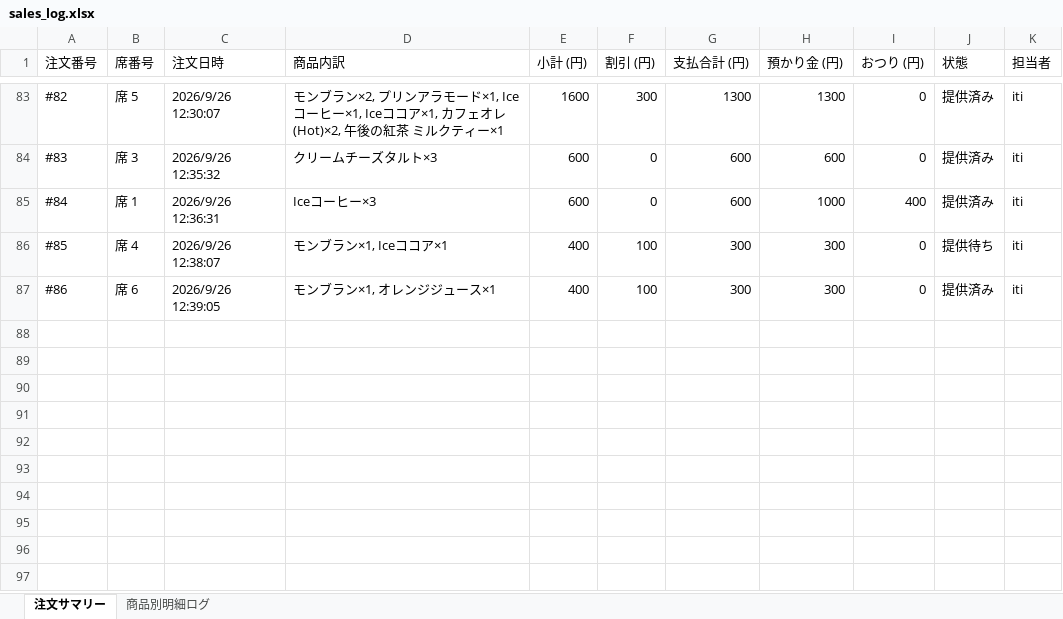
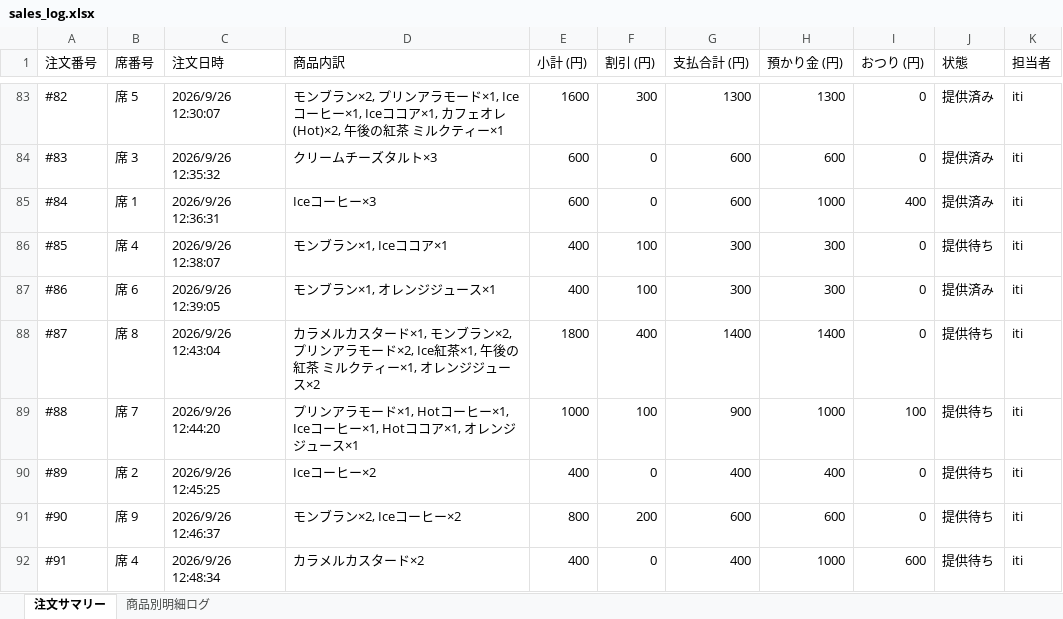
Before and after one commit to issei-desu/olive, an Excel workbook: sales_log.xlsx, sheet 注文サマリー, drawn as a sheet; only a part is shown, gaps mark what is left out; values as stored, in another font and other column widths than the file's, no borders; the diff names each change by its address in the sheet, - before the commit and + after, or states it on an @@ line.

```diff
--- a/sales_log.xlsx (sheet 注文サマリー)
+++ b/sales_log.xlsx (sheet 注文サマリー)
+row 88: #87 | 席 8 | 2026/9/26 12:43:04 | カラメルカスタード×1, モンブラン×2, プリンアラモード×2, Ice紅茶×1, 午後の紅茶 ミルクティー×1, オレンジジュース×2 | 1800 | 400 | 1400 | 1400 | 0 | 提供待ち | iti
+row 89: #88 | 席 7 | 2026/9/26 12:44:20 | プリンアラモード×1, Hotコーヒー×1, Iceコーヒー×1, Hotココア×1, オレンジジュース×1 | 1000 | 100 | 900 | 1000 | 100 | 提供待ち | iti
+row 90: #89 | 席 2 | 2026/9/26 12:45:25 | Iceコーヒー×2 | 400 | 0 | 400 | 400 | 0 | 提供待ち | iti
+row 91: #90 | 席 9 | 2026/9/26 12:46:37 | モンブラン×2, Iceコーヒー×2 | 800 | 200 | 600 | 600 | 0 | 提供待ち | iti
+row 92: #91 | 席 4 | 2026/9/26 12:48:34 | カラメルカスタード×2 | 400 | 0 | 400 | 1000 | 600 | 提供待ち | iti
```
Also changed, not shown: sheet 商品別明細ログ.
